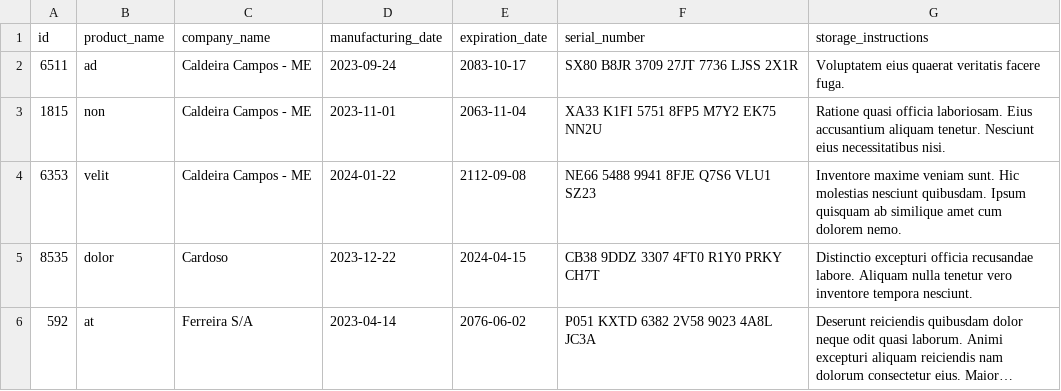
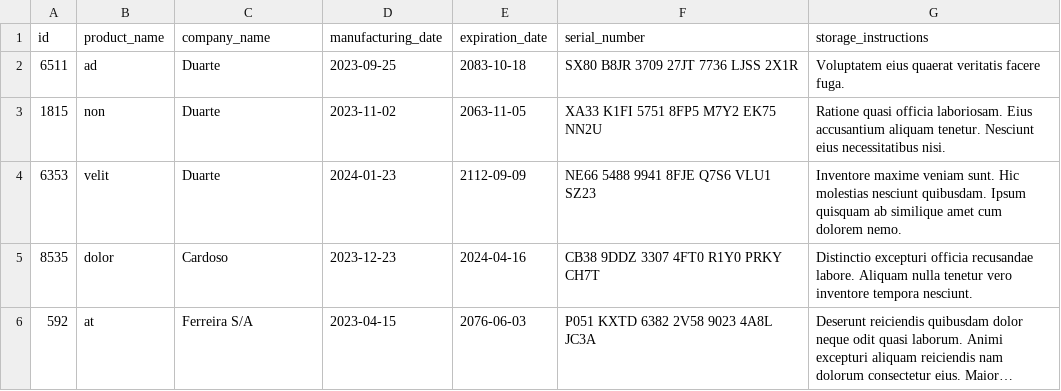
Before and after one commit to GMendes18/project-inventory-report, a CSV file: inventory_report/data/inventory.csv, drawn as a sheet; long unchanged cells end in …; the diff names each change by its address in the sheet, - before the commit and + after, or states it on an @@ line.

```diff
--- a/inventory_report/data/inventory.csv
+++ b/inventory_report/data/inventory.csv
-C2:C4 (company_name): Caldeira Campos - ME
+C2:C4 (company_name): Duarte
-D2 (manufacturing_date): 2023-09-24
+D2 (manufacturing_date): 2023-09-25
-E2 (expiration_date): 2083-10-17
+E2 (expiration_date): 2083-10-18
-D3 (manufacturing_date): 2023-11-01
+D3 (manufacturing_date): 2023-11-02
-E3 (expiration_date): 2063-11-04
+E3 (expiration_date): 2063-11-05
-D4 (manufacturing_date): 2024-01-22
+D4 (manufacturing_date): 2024-01-23
-E4 (expiration_date): 2112-09-08
+E4 (expiration_date): 2112-09-09
-D5 (manufacturing_date): 2023-12-22
+D5 (manufacturing_date): 2023-12-23
-E5 (expiration_date): 2024-04-15
+E5 (expiration_date): 2024-04-16
-D6 (manufacturing_date): 2023-04-14
+D6 (manufacturing_date): 2023-04-15
-E6 (expiration_date): 2076-06-02
+E6 (expiration_date): 2076-06-03
```
Also changed, not shown: 2 other files.
